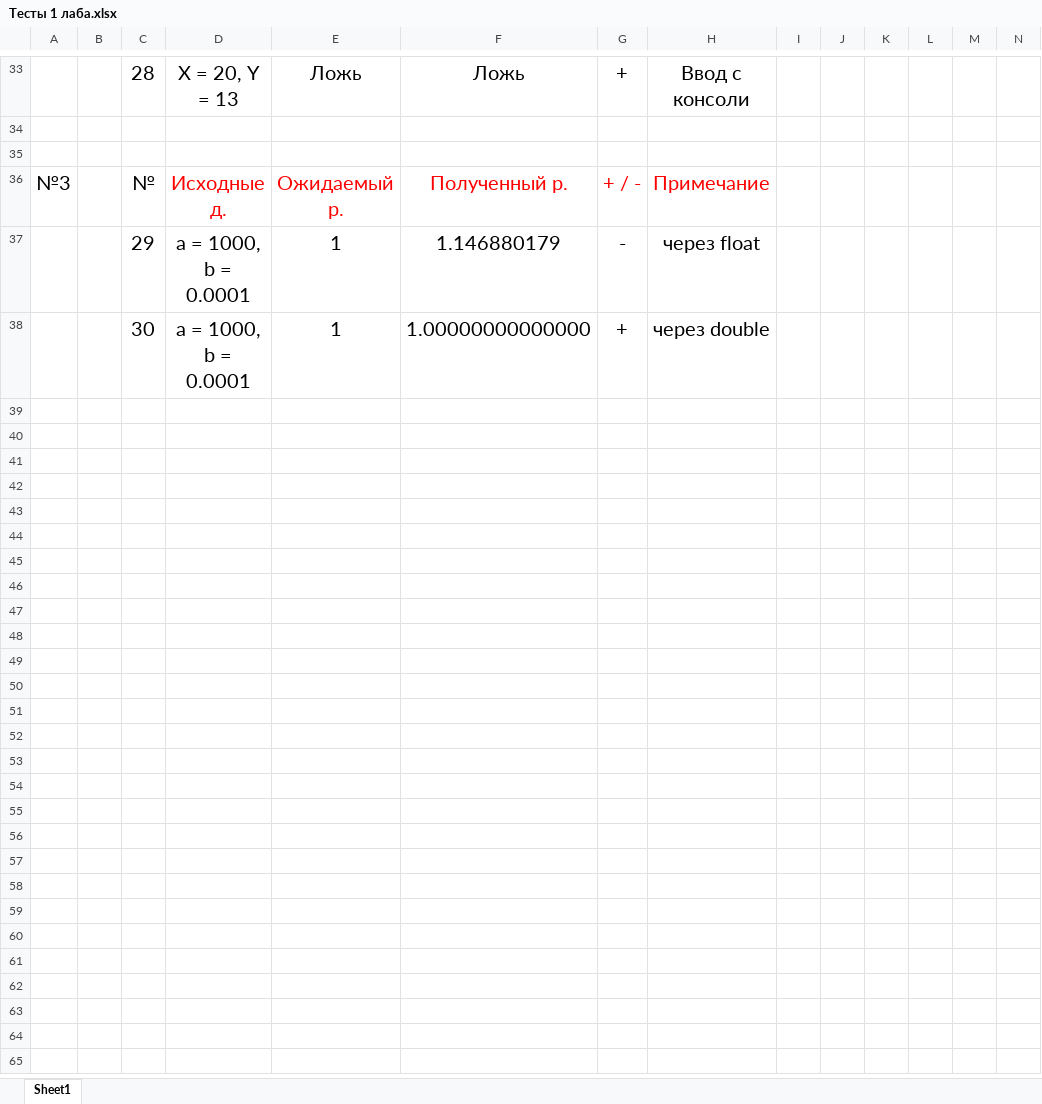
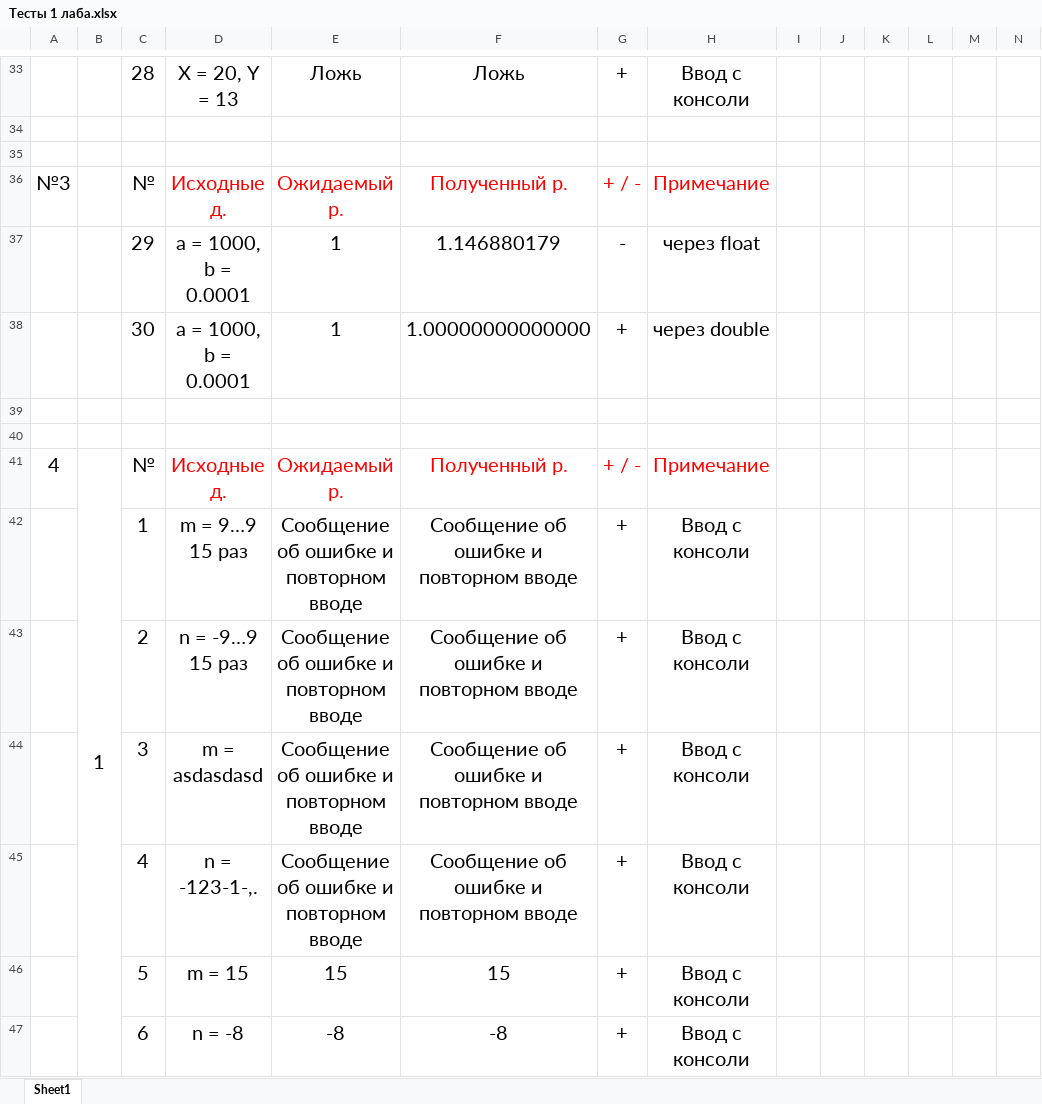
Before and after one commit to DmitriyMikhalev/PSTU-OOP-labs, an Excel workbook: lab1/Тесты 1 лаба.xlsx, sheet Sheet1, drawn as a sheet; only a part is shown, gaps mark what is left out; values as stored, in another font and other column widths than the file's, no borders; rows hold the shown columns only; the diff covers the shown part only; the diff names each change by its address in the sheet, - before the commit and + after, or states it on an @@ line.

Commit message:
Add files via upload

```diff
--- a/lab1/Тесты 1 лаба.xlsx (sheet Sheet1)
+++ b/lab1/Тесты 1 лаба.xlsx (sheet Sheet1)
+row 39: (empty)
+row 40: (empty)
+row 41: 4 | 1 | № | Исходные д. | Ожидаемый р. | Полученный р. | + / - | Примечание
+row 42:  |  | 1 | m = 9…9 15 раз | Сообщение об ошибке и повторном вводе | Сообщение об ошибке и повторном вводе | + | Ввод с консоли
+row 43:  |  | 2 | n = -9…9 15 раз | Сообщение об ошибке и повторном вводе | Сообщение об ошибке и повторном вводе | + | Ввод с консоли
+row 44:  |  | 3 | m = asdasdasd | Сообщение об ошибке и повторном вводе | Сообщение об ошибке и повторном вводе | + | Ввод с консоли
+row 45:  |  | 4 | n = -123-1-,. | Сообщение об ошибке и повторном вводе | Сообщение об ошибке и повторном вводе | + | Ввод с консоли
+row 46:  |  | 5 | m = 15 | 15 | 15 | + | Ввод с консоли
+row 47:  |  | 6 | n = -8 | -8 | -8 | + | Ввод с консоли
```
Also changed, not shown: 9 added rows elsewhere in this sheet.
